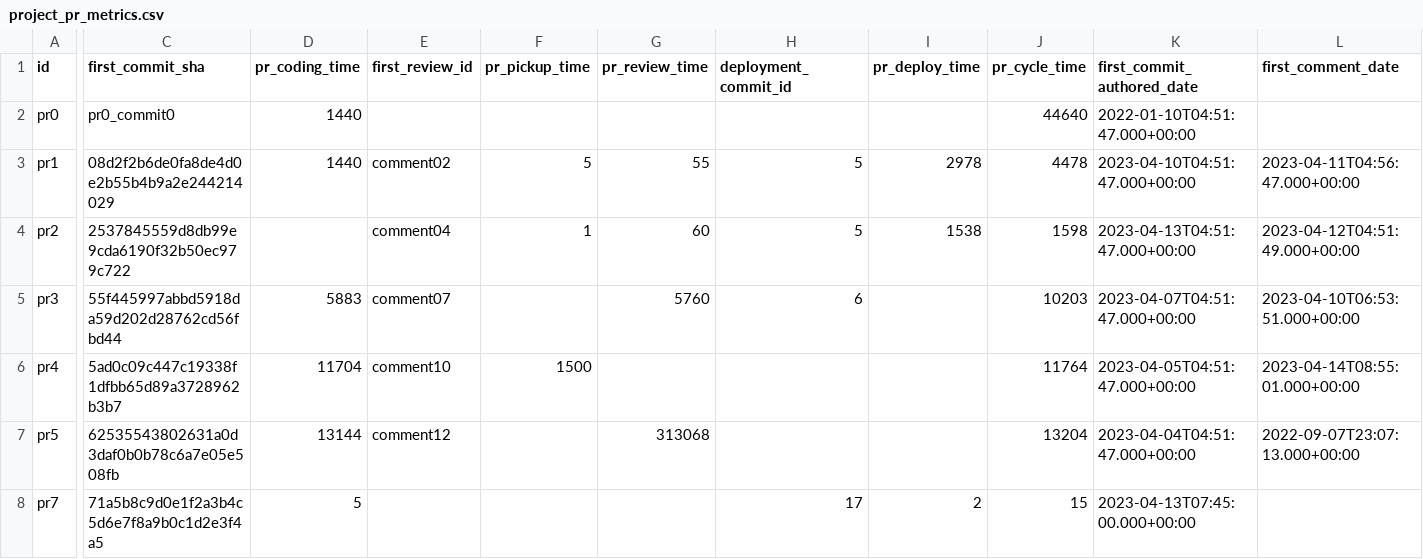
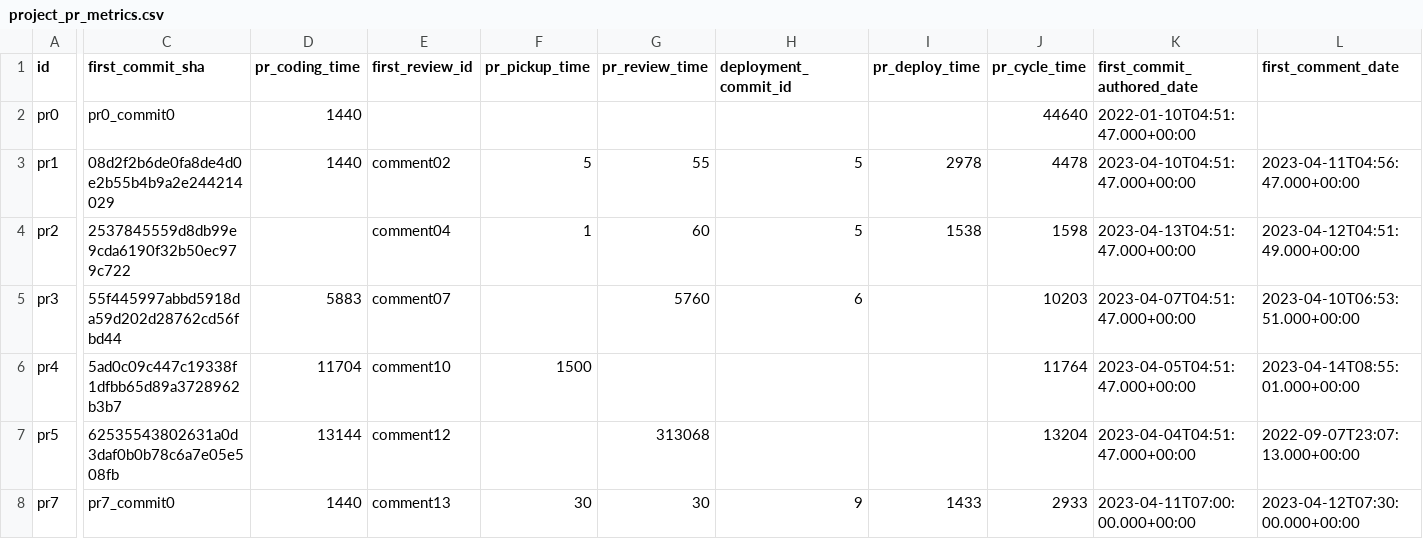
Before and after one commit to apache/incubator-devlake, a CSV file: backend/plugins/dora/e2e/change_lead_time/project_pr_metrics.csv, drawn as a sheet; only a part is shown, gaps mark what is left out; the diff covers the shown part only; the diff names each change by its address in the sheet, - before the commit and + after, or states it on an @@ line.

```diff
--- a/backend/plugins/dora/e2e/change_lead_time/project_pr_metrics.csv
+++ b/backend/plugins/dora/e2e/change_lead_time/project_pr_metrics.csv
-C8 (first_commit_sha): 71a5b8c9d0e1f2a3b4c5d6e7f8a9b0c1d2e3f4a5
+C8 (first_commit_sha): pr7_commit0
-D8 (pr_coding_time): 5
+D8 (pr_coding_time): 1440
-E8 (first_review_id): (empty)
+E8 (first_review_id): comment13
-F8 (pr_pickup_time): (empty)
+F8 (pr_pickup_time): 30
-G8 (pr_review_time): (empty)
+G8 (pr_review_time): 30
-H8 (deployment_commit_id): 17
+H8 (deployment_commit_id): 9
-I8 (pr_deploy_time): 2
+I8 (pr_deploy_time): 1433
-J8 (pr_cycle_time): 15
+J8 (pr_cycle_time): 2933
-K8 (first_commit_authored_date): 2023-04-13T07:45:00.000+00:00
+K8 (first_commit_authored_date): 2023-04-11T07:00:00.000+00:00
-L8 (first_comment_date): (empty)
+L8 (first_comment_date): 2023-04-12T07:30:00.000+00:00
```
Also changed, not shown: 3 edited cells elsewhere in this file, backend/plugins/dora/e2e/change_lead_time/pull_request_commits.csv, backend/plugins/dora/e2e/change_lead_time/pull_requests.csv, 2 other files.
